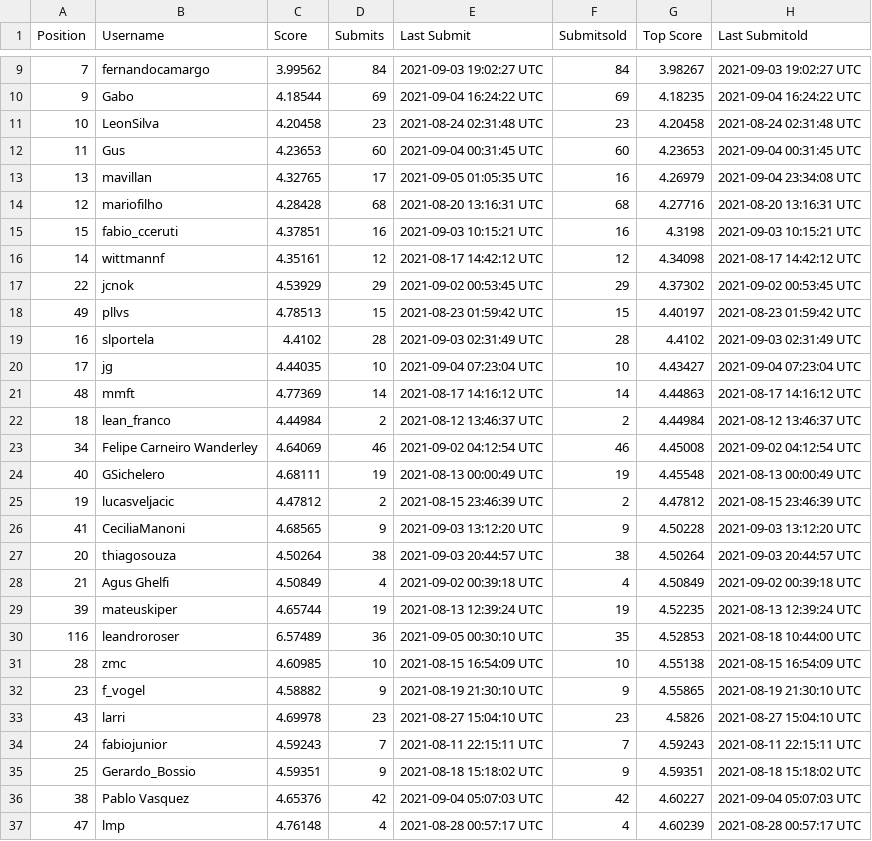
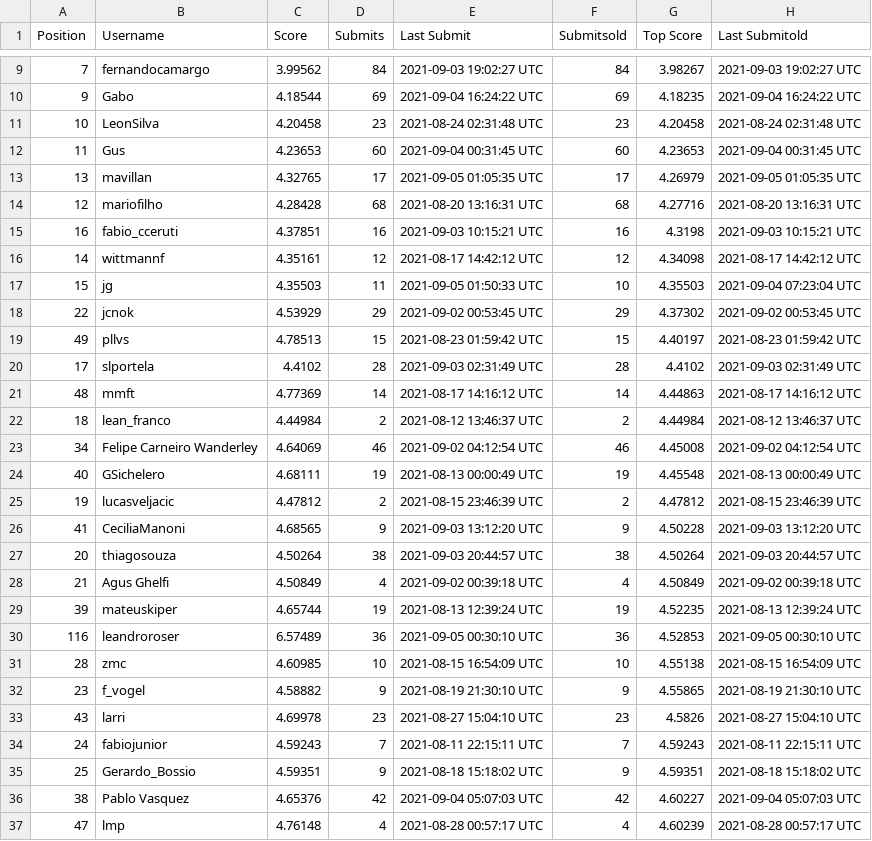
Before and after one commit to WittmannF/meli-challenge-leaderboard, a CSV file: leaderboard/leaderboard.csv, drawn as a sheet; only a part is shown, gaps mark what is left out.

```diff
--- a/leaderboard/leaderboard.csv
+++ b/leaderboard/leaderboard.csv
@@ -12,10 +12,10 @@ Position,Username,Score,Submits,Last Submit,Submitsold,Top Score,Last Submitold
 11,Gus,4.23653,60,2021-09-04 00:31:45 UTC,60,4.23653,2021-09-04 00:31:45 UTC
-13,mavillan,4.32765,17,2021-09-05 01:05:35 UTC,16,4.26979,2021-09-04 23:34:08 UTC
+13,mavillan,4.32765,17,2021-09-05 01:05:35 UTC,17,4.26979,2021-09-05 01:05:35 UTC
 12,mariofilho,4.28428,68,2021-08-20 13:16:31 UTC,68,4.27716,2021-08-20 13:16:31 UTC
-15,fabio_cceruti,4.37851,16,2021-09-03 10:15:21 UTC,16,4.3198,2021-09-03 10:15:21 UTC
+16,fabio_cceruti,4.37851,16,2021-09-03 10:15:21 UTC,16,4.3198,2021-09-03 10:15:21 UTC
 14,wittmannf,4.35161,12,2021-08-17 14:42:12 UTC,12,4.34098,2021-08-17 14:42:12 UTC
+15,jg,4.35503,11,2021-09-05 01:50:33 UTC,10,4.35503,2021-09-04 07:23:04 UTC
 22,jcnok,4.53929,29,2021-09-02 00:53:45 UTC,29,4.37302,2021-09-02 00:53:45 UTC
 49,pllvs,4.78513,15,2021-08-23 01:59:42 UTC,15,4.40197,2021-08-23 01:59:42 UTC
-16,slportela,4.4102,28,2021-09-03 02:31:49 UTC,28,4.4102,2021-09-03 02:31:49 UTC
-17,jg,4.44035,10,2021-09-04 07:23:04 UTC,10,4.43427,2021-09-04 07:23:04 UTC
+17,slportela,4.4102,28,2021-09-03 02:31:49 UTC,28,4.4102,2021-09-03 02:31:49 UTC
 48,mmft,4.77369,14,2021-08-17 14:16:12 UTC,14,4.44863,2021-08-17 14:16:12 UTC
@@ -29,3 +29,3 @@ Position,Username,Score,Submits,Last Submit,Submitsold,Top Score,Last Submitold
 39,mateuskiper,4.65744,19,2021-08-13 12:39:24 UTC,19,4.52235,2021-08-13 12:39:24 UTC
-116,leandroroser,6.57489,36,2021-09-05 00:30:10 UTC,35,4.52853,2021-08-18 10:44:00 UTC
+116,leandroroser,6.57489,36,2021-09-05 00:30:10 UTC,36,4.52853,2021-09-05 00:30:10 UTC
 28,zmc,4.60985,10,2021-08-15 16:54:09 UTC,10,4.55138,2021-08-15 16:54:09 UTC
```
